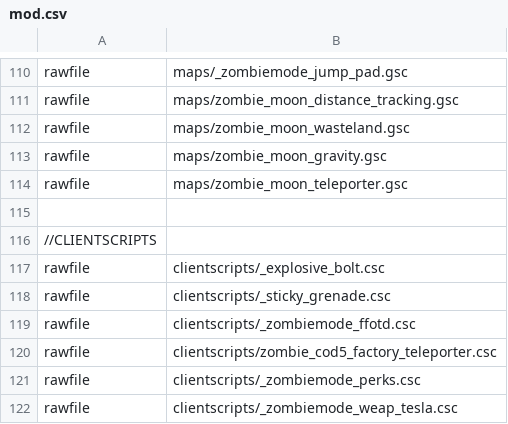
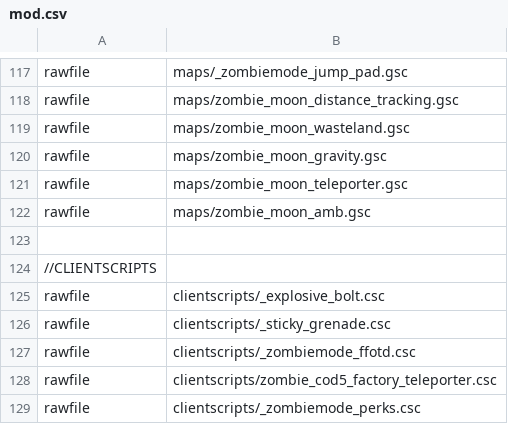
Before and after one commit to Jbleezy/BO1-Reimagined, a CSV file: mod.csv, drawn as a sheet; only a part is shown, gaps mark what is left out; the shorter side is filled out with more unchanged rows; the diff covers the shown part only.

Commit message:
Moon door vox, all easter egg songs reactivatable
All easter egg songs are now reactivatable

Ray gun: ammo now gets added to the clip at the same time that it does
in the reload animation

Self explosive damage is now 70

Shang: gongs now move and make a sound when meleed even if they have
already been meleed recently

Moon: announcer tells you when entering a new zone through the airlocks
if the zone is not outside

Grief: disabled all easter eggs on all maps

Grief: players now don't enter spectate mode before respawning on a
round restart

```diff
--- a/mod.csv
+++ b/mod.csv
@@ -114,2 +121,3 @@ rawfile,maps/zombie_moon_gravity.gsc
 rawfile,maps/zombie_moon_teleporter.gsc
+rawfile,maps/zombie_moon_amb.gsc
 
```
Also changed, not shown: 7 added rows elsewhere in this file, 19 other files.
